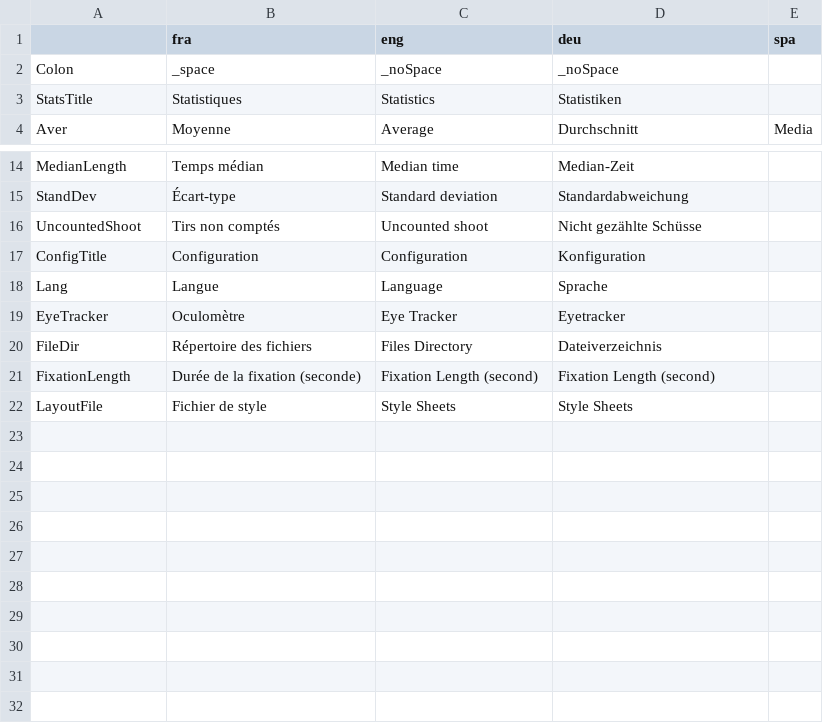
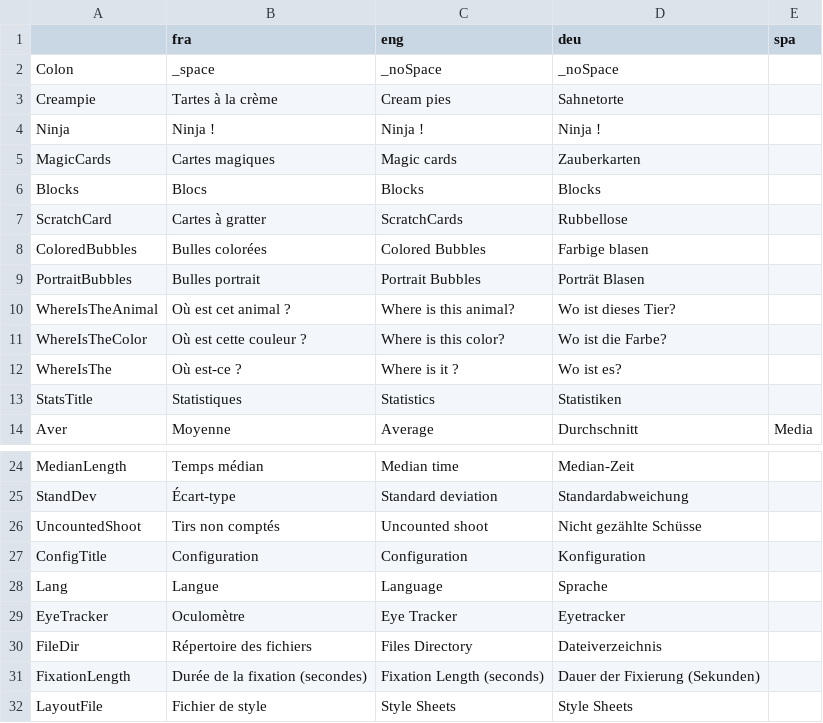
Before and after one commit to GazePlay/GazePlay, a CSV file: gazeplay-data/src/main/resources/data/multilinguism/multilinguism.csv, drawn as a sheet; only a part is shown, gaps mark what is left out.

Commit message:
work on multilinguism (now games are given following the language)

```diff
--- a/gazeplay-data/src/main/resources/data/multilinguism/multilinguism.csv
+++ b/gazeplay-data/src/main/resources/data/multilinguism/multilinguism.csv
@@ -2,2 +2,12 @@
 Colon,_space,_noSpace,_noSpace,
+Creampie,Tartes à la crème,Cream pies,Sahnetorte,
+Ninja,Ninja !,Ninja !,Ninja !,
+MagicCards,Cartes magiques,Magic cards,Zauberkarten,
+Blocks,Blocs,Blocks,Blocks,
+ScratchCard,Cartes à gratter,ScratchCards,Rubbellose,
+ColoredBubbles,Bulles colorées,Colored Bubbles,Farbige blasen,
+PortraitBubbles,Bulles portrait,Portrait Bubbles,Porträt Blasen,
+WhereIsTheAnimal,Où est cet animal ?,Where is this animal?,Wo ist dieses Tier?,
+WhereIsTheColor,Où est cette couleur ?,Where is this color?,Wo ist die Farbe?,
+WhereIsThe,Où est-ce ?,Where is it ?,Wo ist es?,
 StatsTitle,Statistiques,Statistics,Statistiken,
@@ -20,3 +30,3 @@ EyeTracker,Oculomètre,Eye Tracker,Eyetracker,
 FileDir,Répertoire des fichiers,Files Directory ,Dateiverzeichnis,
-FixationLength,Durée de la fixation (seconde),Fixation Length (second),Fixation Length  (second),
+FixationLength,Durée de la fixation (secondes),Fixation Length (seconds),Dauer der Fixierung  (Sekunden),
 LayoutFile,Fichier de style,Style Sheets,Style Sheets,
```
Also changed, not shown: 4 other files.
